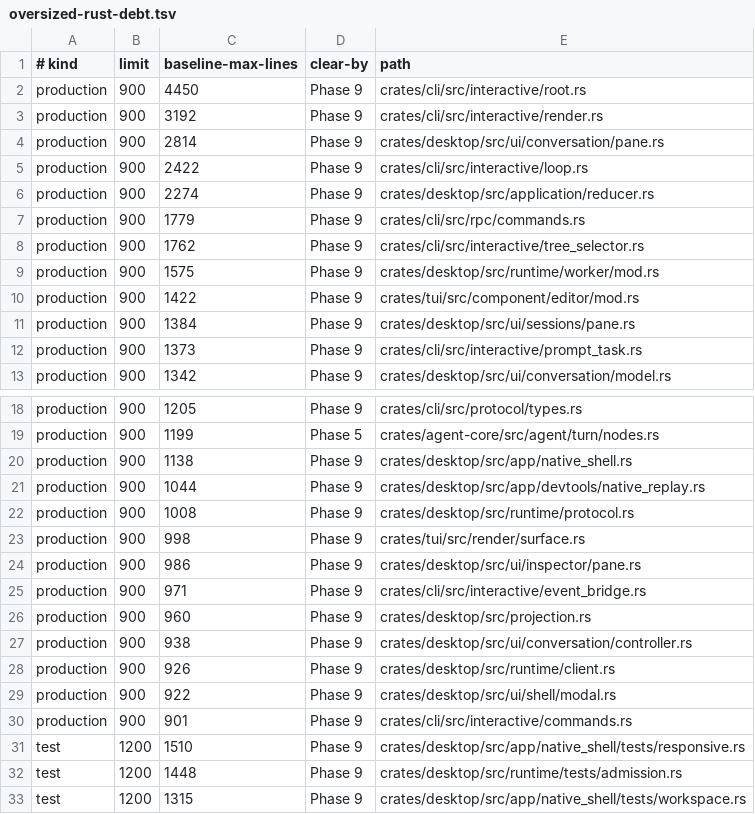
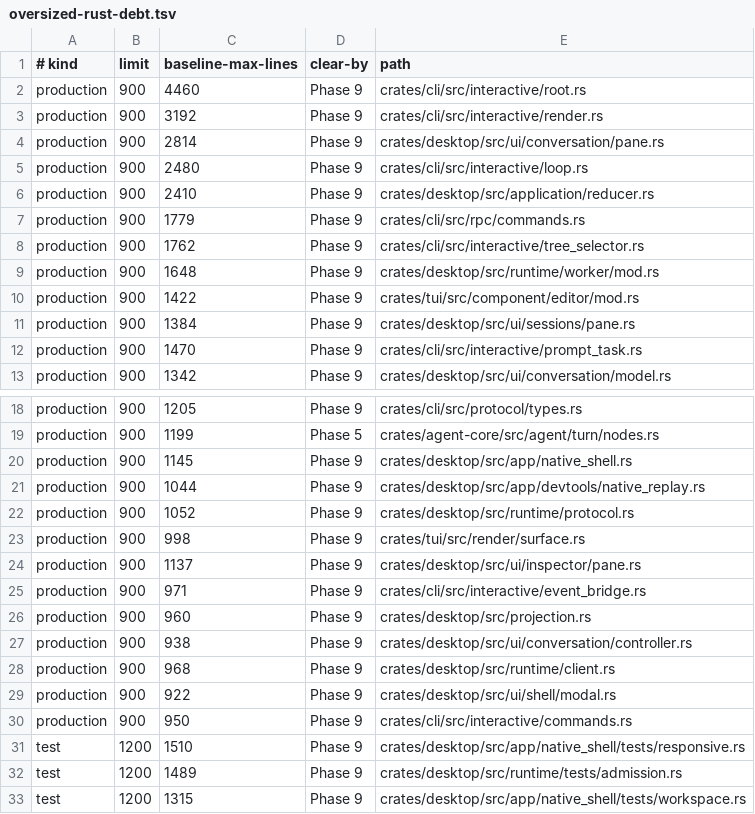
Before and after one commit to denislov/evo, a TSV file: scripts/architecture/oversized-rust-debt.tsv, drawn as a sheet; only a part is shown, gaps mark what is left out.

```diff
--- a/scripts/architecture/oversized-rust-debt.tsv
+++ b/scripts/architecture/oversized-rust-debt.tsv
@@ -1,13 +1,13 @@
 # kind	limit	baseline-max-lines	clear-by	path
-production	900	4450	Phase 9	crates/cli/src/interactive/root.rs
+production	900	4460	Phase 9	crates/cli/src/interactive/root.rs
 production	900	3192	Phase 9	crates/cli/src/interactive/render.rs
 production	900	2814	Phase 9	crates/desktop/src/ui/conversation/pane.rs
-production	900	2422	Phase 9	crates/cli/src/interactive/loop.rs
-production	900	2274	Phase 9	crates/desktop/src/application/reducer.rs
+production	900	2480	Phase 9	crates/cli/src/interactive/loop.rs
+production	900	2410	Phase 9	crates/desktop/src/application/reducer.rs
 production	900	1779	Phase 9	crates/cli/src/rpc/commands.rs
 production	900	1762	Phase 9	crates/cli/src/interactive/tree_selector.rs
-production	900	1575	Phase 9	crates/desktop/src/runtime/worker/mod.rs
+production	900	1648	Phase 9	crates/desktop/src/runtime/worker/mod.rs
 production	900	1422	Phase 9	crates/tui/src/component/editor/mod.rs
 production	900	1384	Phase 9	crates/desktop/src/ui/sessions/pane.rs
-production	900	1373	Phase 9	crates/cli/src/interactive/prompt_task.rs
+production	900	1470	Phase 9	crates/cli/src/interactive/prompt_task.rs
 production	900	1342	Phase 9	crates/desktop/src/ui/conversation/model.rs
@@ -19,7 +19,7 @@ production	900	1205	Phase 9	crates/cli/src/protocol/types.rs
 production	900	1199	Phase 5	crates/agent-core/src/agent/turn/nodes.rs
-production	900	1138	Phase 9	crates/desktop/src/app/native_shell.rs
+production	900	1145	Phase 9	crates/desktop/src/app/native_shell.rs
 production	900	1044	Phase 9	crates/desktop/src/app/devtools/native_replay.rs
-production	900	1008	Phase 9	crates/desktop/src/runtime/protocol.rs
+production	900	1052	Phase 9	crates/desktop/src/runtime/protocol.rs
 production	900	998	Phase 9	crates/tui/src/render/surface.rs
-production	900	986	Phase 9	crates/desktop/src/ui/inspector/pane.rs
+production	900	1137	Phase 9	crates/desktop/src/ui/inspector/pane.rs
 production	900	971	Phase 9	crates/cli/src/interactive/event_bridge.rs
@@ -27,7 +27,7 @@ production	900	960	Phase 9	crates/desktop/src/projection.rs
 production	900	938	Phase 9	crates/desktop/src/ui/conversation/controller.rs
-production	900	926	Phase 9	crates/desktop/src/runtime/client.rs
+production	900	968	Phase 9	crates/desktop/src/runtime/client.rs
 production	900	922	Phase 9	crates/desktop/src/ui/shell/modal.rs
-production	900	901	Phase 9	crates/cli/src/interactive/commands.rs
+production	900	950	Phase 9	crates/cli/src/interactive/commands.rs
 test	1200	1510	Phase 9	crates/desktop/src/app/native_shell/tests/responsive.rs
-test	1200	1448	Phase 9	crates/desktop/src/runtime/tests/admission.rs
+test	1200	1489	Phase 9	crates/desktop/src/runtime/tests/admission.rs
 test	1200	1315	Phase 9	crates/desktop/src/app/native_shell/tests/workspace.rs
```
Also changed, not shown: 45 other files.
